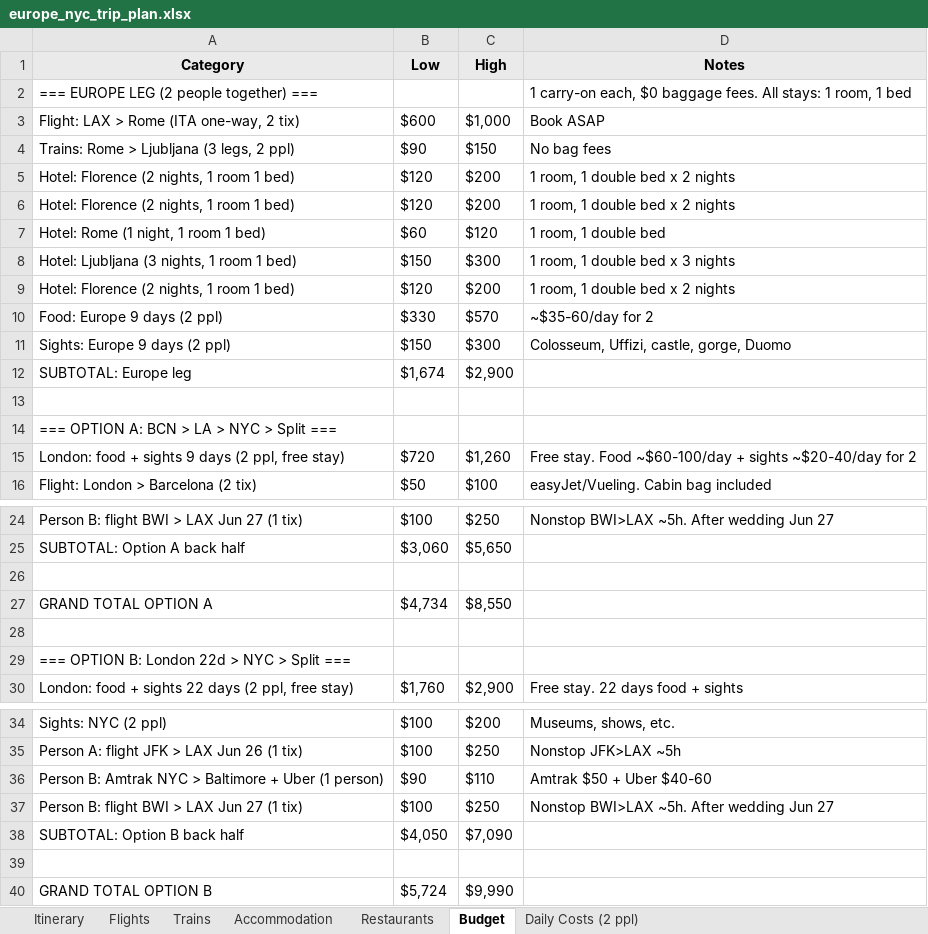
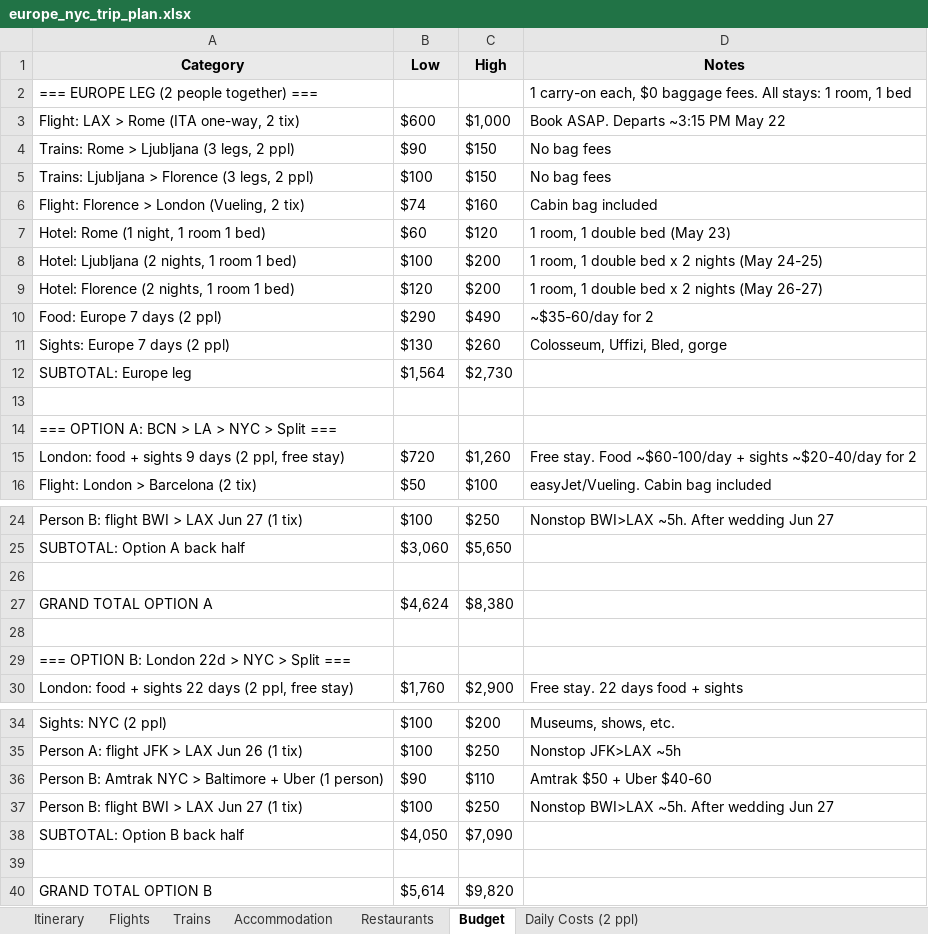
Before and after one commit to cavandonohoe/cavandonohoe.github.io, an Excel workbook: europe_nyc_trip_plan.xlsx, sheet Budget, drawn as a sheet; only a part is shown, gaps mark what is left out; values as stored, in another font and other column widths than the file's, no borders; charts and pictures not drawn; removed rows and columns are numbered as before the commit, all else as after; the diff names each change by its address in the sheet, - before the commit and + after, or states it on an @@ line.

```diff
--- a/europe_nyc_trip_plan.xlsx (sheet Budget)
+++ b/europe_nyc_trip_plan.xlsx (sheet Budget)
-D3 (Notes): Book ASAP
+D3 (Notes): Book ASAP. Departs ~3:15 PM May 22
-row 5: Hotel: Florence (2 nights, 1 room 1 bed) | $120 | $200 | 1 room, 1 double bed x 2 nights
-row 6: Hotel: Florence (2 nights, 1 room 1 bed) | $120 | $200 | 1 room, 1 double bed x 2 nights
+row 5: Trains: Ljubljana > Florence (3 legs, 2 ppl) | $100 | $150 | No bag fees
+row 6: Flight: Florence > London (Vueling, 2 tix) | $74 | $160 | Cabin bag included
-D7 (Notes): 1 room, 1 double bed
+D7 (Notes): 1 room, 1 double bed (May 23)
-row 8: Hotel: Ljubljana (3 nights, 1 room 1 bed) | $150 | $300 | 1 room, 1 double bed x 3 nights
+row 8: Hotel: Ljubljana (2 nights, 1 room 1 bed) | $100 | $200 | 1 room, 1 double bed x 2 nights (May 24-25)
-D9 (Notes): 1 room, 1 double bed x 2 nights
+D9 (Notes): 1 room, 1 double bed x 2 nights (May 26-27)
-row 10: Food: Europe 9 days (2 ppl) | $330 | $570 | ~$35-60/day for 2
-row 11: Sights: Europe 9 days (2 ppl) | $150 | $300 | Colosseum, Uffizi, castle, gorge, Duomo
+row 10: Food: Europe 7 days (2 ppl) | $290 | $490 | ~$35-60/day for 2
+row 11: Sights: Europe 7 days (2 ppl) | $130 | $260 | Colosseum, Uffizi, Bled, gorge
-B12 (Low): $1,674
+B12 (Low): $1,564
-C12 (High): $2,900
+C12 (High): $2,730
-B27 (Low): $4,734
+B27 (Low): $4,624
-C27 (High): $8,550
+C27 (High): $8,380
-B40 (Low): $5,724
+B40 (Low): $5,614
-C40 (High): $9,990
+C40 (High): $9,820
```
Also changed, not shown: sheet Daily Costs (2 ppl), sheet Itinerary, sheet Accommodation, sheet Trains, sheet Flights, 17 other files.
